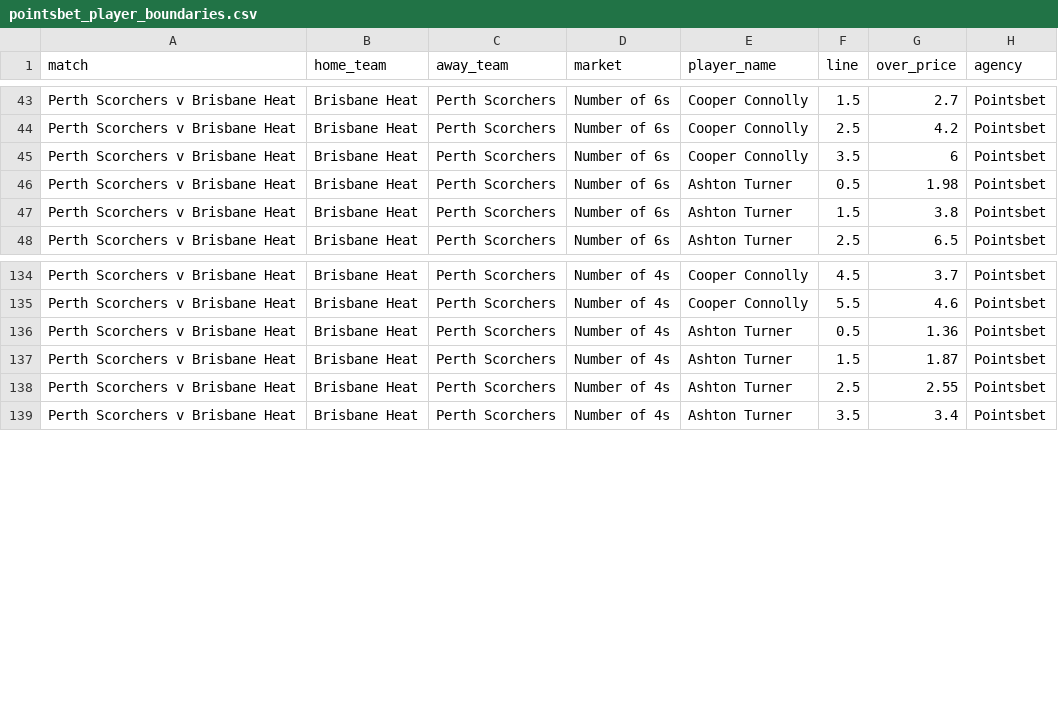
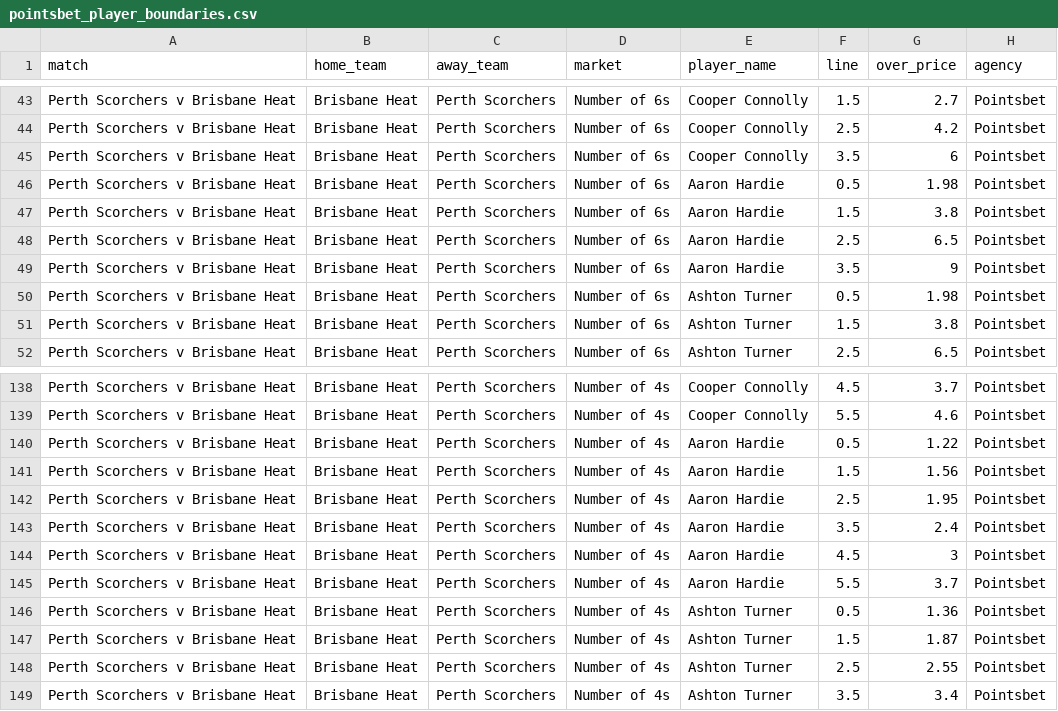
Before and after one commit to jamesbrown1417/Cricket-Analysis, a CSV file: Data/T20s/Big Bash/scraped_odds/pointsbet_player_boundaries.csv, drawn as a sheet; only a part is shown, gaps mark what is left out; the diff names each change by its address in the sheet, - before the commit and + after, or states it on an @@ line.

```diff
--- a/Data/T20s/Big Bash/scraped_odds/pointsbet_player_boundaries.csv
+++ b/Data/T20s/Big Bash/scraped_odds/pointsbet_player_boundaries.csv
+row 46: Perth Scorchers v Brisbane Heat | Brisbane Heat | Perth Scorchers | Number of 6s | Aaron Hardie | 0.5 | 1.98 | Pointsbet
+row 47: Perth Scorchers v Brisbane Heat | Brisbane Heat | Perth Scorchers | Number of 6s | Aaron Hardie | 1.5 | 3.8 | Pointsbet
+row 48: Perth Scorchers v Brisbane Heat | Brisbane Heat | Perth Scorchers | Number of 6s | Aaron Hardie | 2.5 | 6.5 | Pointsbet
+row 49: Perth Scorchers v Brisbane Heat | Brisbane Heat | Perth Scorchers | Number of 6s | Aaron Hardie | 3.5 | 9 | Pointsbet
+row 140: Perth Scorchers v Brisbane Heat | Brisbane Heat | Perth Scorchers | Number of 4s | Aaron Hardie | 0.5 | 1.22 | Pointsbet
+row 141: Perth Scorchers v Brisbane Heat | Brisbane Heat | Perth Scorchers | Number of 4s | Aaron Hardie | 1.5 | 1.56 | Pointsbet
+row 142: Perth Scorchers v Brisbane Heat | Brisbane Heat | Perth Scorchers | Number of 4s | Aaron Hardie | 2.5 | 1.95 | Pointsbet
+row 143: Perth Scorchers v Brisbane Heat | Brisbane Heat | Perth Scorchers | Number of 4s | Aaron Hardie | 3.5 | 2.4 | Pointsbet
+row 144: Perth Scorchers v Brisbane Heat | Brisbane Heat | Perth Scorchers | Number of 4s | Aaron Hardie | 4.5 | 3 | Pointsbet
+row 145: Perth Scorchers v Brisbane Heat | Brisbane Heat | Perth Scorchers | Number of 4s | Aaron Hardie | 5.5 | 3.7 | Pointsbet
```
Also changed, not shown: Data/T20s/Big Bash/scraped_odds/pointsbet_player_runs.csv, Data/T20s/Big Bash/scraped_odds/tab_player_wickets.csv, 18 other files.
